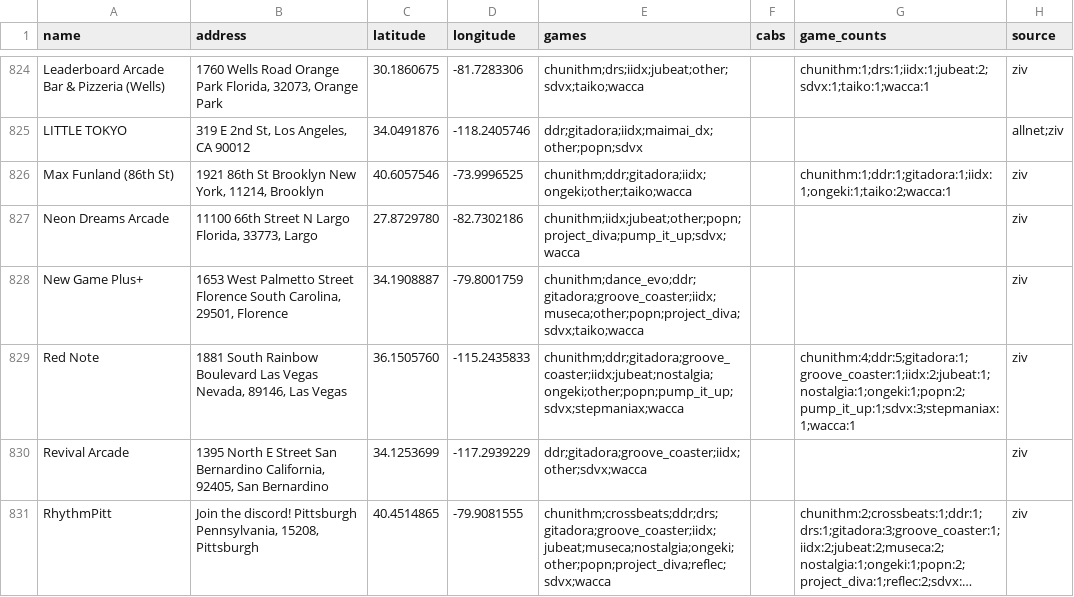
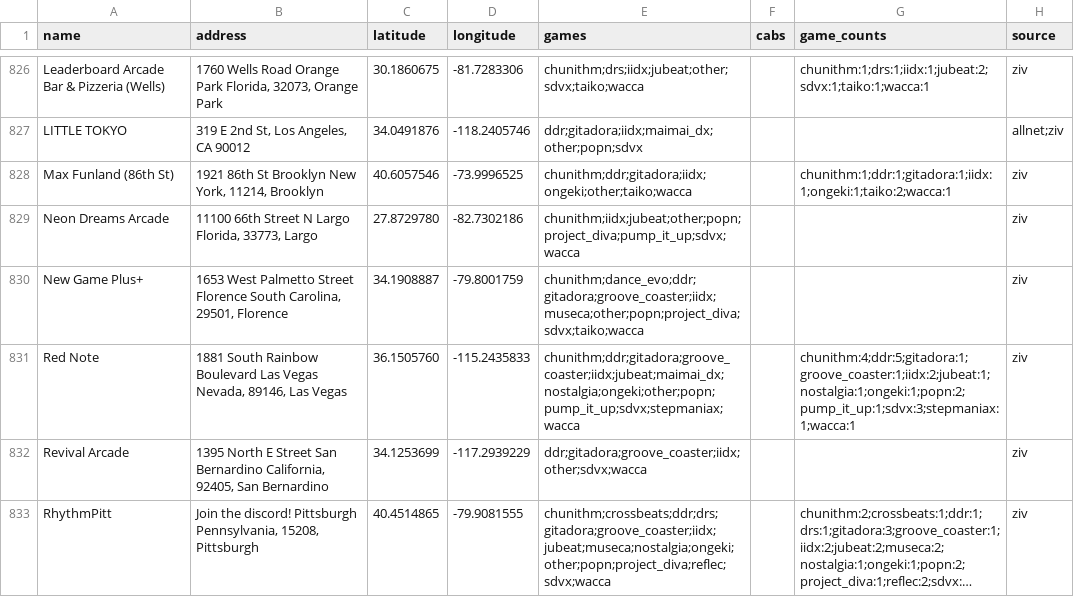
Before and after one commit to JonathanLiu1401/Arcade-Maps, a CSV file: mymaps/06_iidx.csv, drawn as a sheet; only a part is shown, gaps mark what is left out; long unchanged cells end in …; the diff covers the shown part only.

```diff
--- a/mymaps/06_iidx.csv
+++ b/mymaps/06_iidx.csv
@@ -828,3 +830,3 @@ Neon Dreams Arcade,"11100 66th Street N Largo Florida, 33773, Largo",27.8729780,
 New Game Plus+,"1653 West Palmetto Street Florence South Carolina, 29501, Florence",34.1908887,-79.8001759,chunithm;dance_evo;ddr;gitadora;groove_coaster;iidx;museca;other;popn;project_diva;sdvx;taiko;wacca,,,ziv
-Red Note,"1881 South Rainbow Boulevard Las Vegas Nevada, 89146, Las Vegas",36.1505760,-115.2435833,chunithm;ddr;gitadora;groove_coaster;iidx;jubeat;nostalgia;ongeki;other;popn;pump_it_up;sdvx;stepmaniax;wacca,,chunithm:4;ddr:5;gitadora:1;groove_coaster:1;iidx:2;jubeat:1;nostalgia:1;ongeki:1;popn:2;pump_it_up:1;sdvx:3;stepmaniax:1;wacca:1,ziv
+Red Note,"1881 South Rainbow Boulevard Las Vegas Nevada, 89146, Las Vegas",36.1505760,-115.2435833,chunithm;ddr;gitadora;groove_coaster;iidx;jubeat;maimai_dx;nostalgia;ongeki;other;popn;pump_it_up;sdvx;stepmaniax;wacca,,chunithm:4;ddr:5;gitadora:1;groove_coaster:1;iidx:2;jubeat:1;nostalgia:1;ongeki:1;popn:2;pump_it_up:1;sdvx:3;stepmaniax:1;wacca:1,ziv
 Revival Arcade,"1395 North E Street San Bernardino California, 92405, San Bernardino",34.1253699,-117.2939229,ddr;gitadora;groove_coaster;iidx;other;sdvx;wacca,,,ziv
```
Also changed, not shown: 4 added rows, 2 removed rows and 11 edited cells elsewhere in this file, mymaps/07_ddr.csv, mymaps/08_other_bemani.csv, 48 other files.
